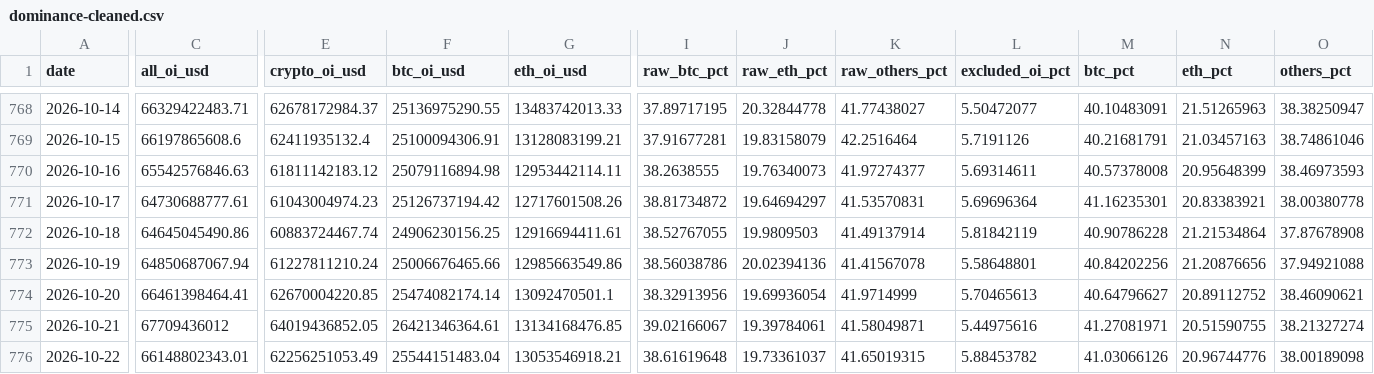
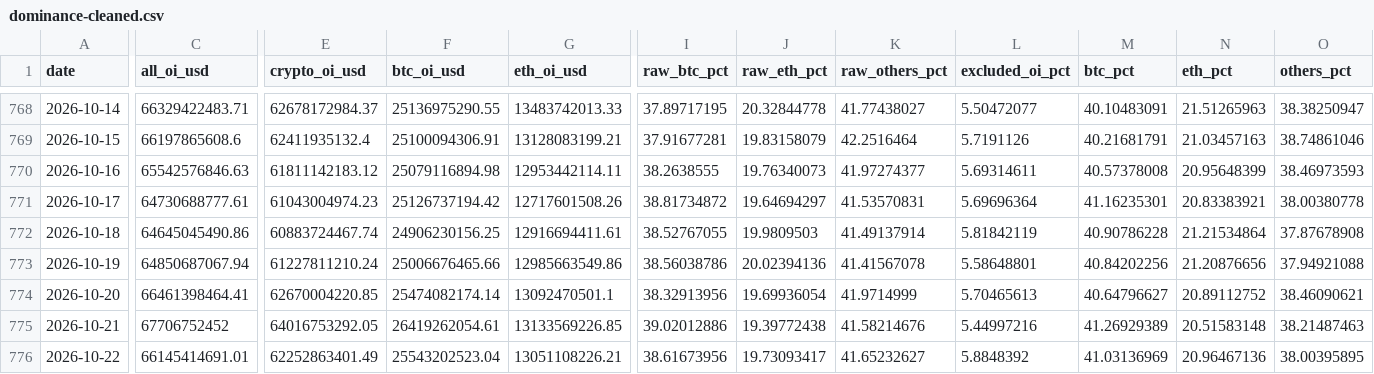
Before and after one commit to h12n0924/crypto-oi-dominance, a CSV file: outputs/oi-dominance/data/dominance-cleaned.csv, drawn as a sheet; only a part is shown, gaps mark what is left out; the diff covers the shown part only; the diff names each change by its address in the sheet, - before the commit and + after, or states it on an @@ line.

```diff
--- a/outputs/oi-dominance/data/dominance-cleaned.csv
+++ b/outputs/oi-dominance/data/dominance-cleaned.csv
-C775 (all_oi_usd): 67709436012
+C775 (all_oi_usd): 67706752452
-E775 (crypto_oi_usd): 64019436852.05
+E775 (crypto_oi_usd): 64016753292.05
-F775 (btc_oi_usd): 26421346364.61
+F775 (btc_oi_usd): 26419262054.61
-G775 (eth_oi_usd): 13134168476.85
+G775 (eth_oi_usd): 13133569226.85
-I775 (raw_btc_pct): 39.02166067
+I775 (raw_btc_pct): 39.02012886
-J775 (raw_eth_pct): 19.39784061
+J775 (raw_eth_pct): 19.39772438
-K775 (raw_others_pct): 41.58049871
+K775 (raw_others_pct): 41.58214676
-L775 (excluded_oi_pct): 5.44975616
+L775 (excluded_oi_pct): 5.44997216
-M775 (btc_pct): 41.27081971
+M775 (btc_pct): 41.26929389
-N775 (eth_pct): 20.51590755
+N775 (eth_pct): 20.51583148
-O775 (others_pct): 38.21327274
+O775 (others_pct): 38.21487463
-C776 (all_oi_usd): 66148802343.01
+C776 (all_oi_usd): 66145414691.01
-E776 (crypto_oi_usd): 62256251053.49
+E776 (crypto_oi_usd): 62252863401.49
-F776 (btc_oi_usd): 25544151483.04
+F776 (btc_oi_usd): 25543202523.04
-G776 (eth_oi_usd): 13053546918.21
+G776 (eth_oi_usd): 13051108226.21
-I776 (raw_btc_pct): 38.61619648
+I776 (raw_btc_pct): 38.61673956
-J776 (raw_eth_pct): 19.73361037
+J776 (raw_eth_pct): 19.73093417
-K776 (raw_others_pct): 41.65019315
+K776 (raw_others_pct): 41.65232627
-L776 (excluded_oi_pct): 5.88453782
+L776 (excluded_oi_pct): 5.8848392
-M776 (btc_pct): 41.03066126
+M776 (btc_pct): 41.03136969
-N776 (eth_pct): 20.96744776
+N776 (eth_pct): 20.96467136
-O776 (others_pct): 38.00189098
+O776 (others_pct): 38.00395895
```
Also changed, not shown: 1 added row and 11 edited cells elsewhere in this file, outputs/oi-dominance/data/btc-price/btc-price-daily.csv, outputs/oi-dominance/data/dominance-2021plus.csv, 7 other files.
